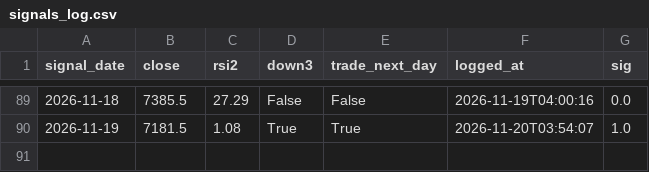
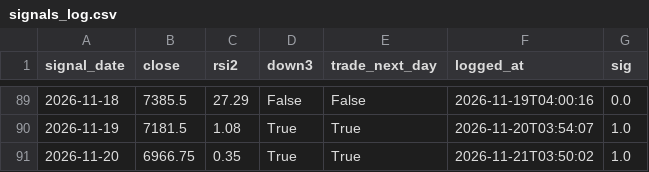
Before and after one commit to akhamlin008-jpg/es-meanrev-, a CSV file: signals_log.csv, drawn as a sheet; only a part is shown, gaps mark what is left out; the diff names each change by its address in the sheet, - before the commit and + after, or states it on an @@ line.

```diff
--- a/signals_log.csv
+++ b/signals_log.csv
+row 91: 2026-11-20 | 6966.75 | 0.35 | True | True | 2026-11-21T03:50:02 | 1.0
```
Also changed, not shown: 2 other files.
